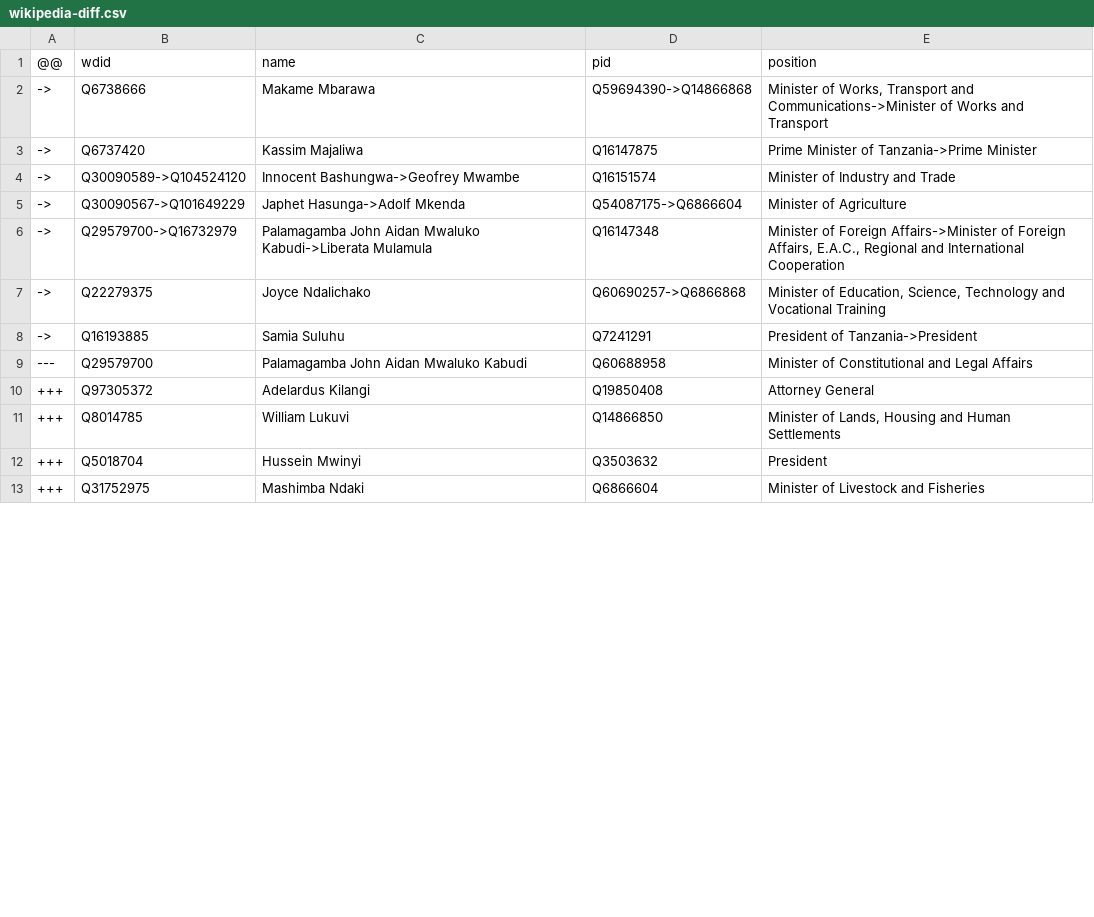
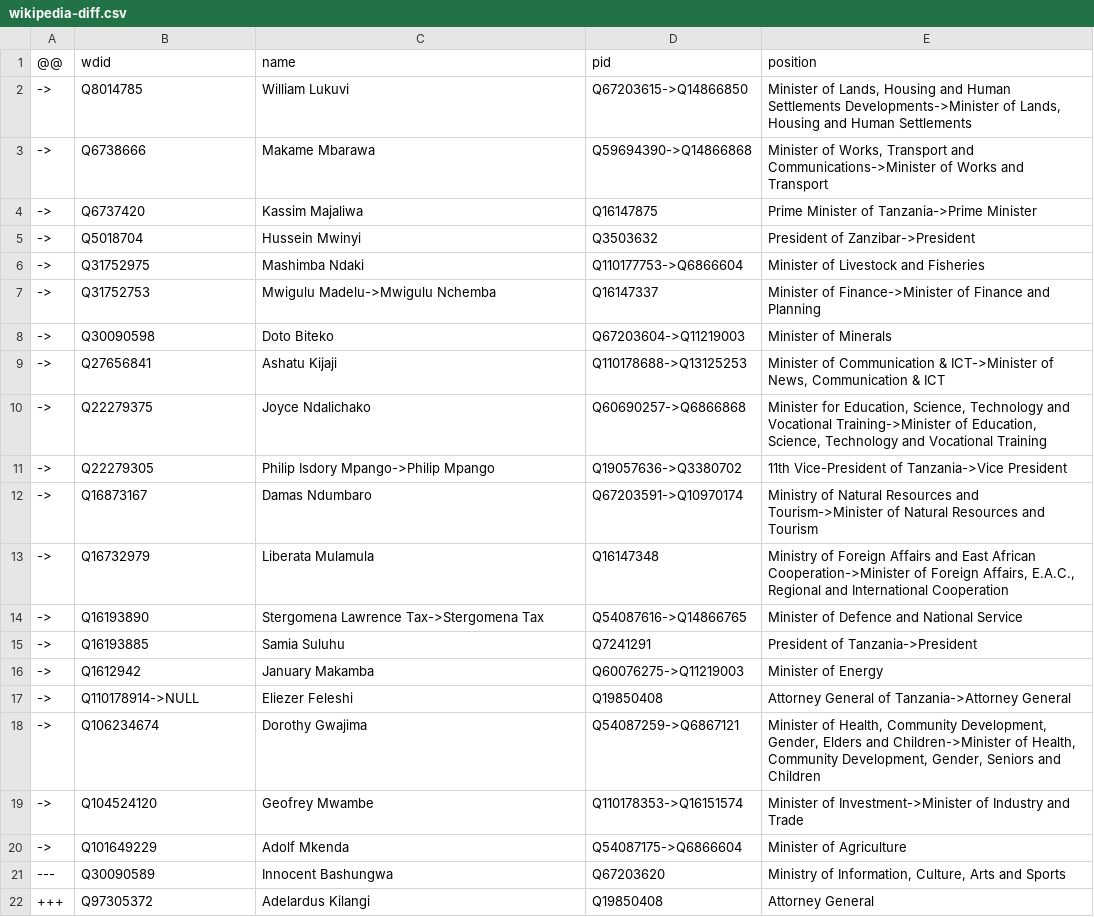
Before and after one commit to every-politician-scrapers/tanzania-ministers, a CSV file: data/wikipedia-diff.csv, drawn as a sheet; only a part is shown; the diff covers the shown part only.

```diff
--- a/data/wikipedia-diff.csv
+++ b/data/wikipedia-diff.csv
@@ -1,13 +1,22 @@
 @@,wdid,name,pid,position
+->,Q8014785,William Lukuvi,Q67203615->Q14866850,"Minister of Lands, Housing and Human Settlements Developments->Minister of Lands, Housing and Human Settlements"
 ->,Q6738666,Makame Mbarawa,Q59694390->Q14866868,"Minister of Works, Transport and Communications->Minister of Works and Transport"
 ->,Q6737420,Kassim Majaliwa,Q16147875,Prime Minister of Tanzania->Prime Minister
-->,Q30090589->Q104524120,Innocent Bashungwa->Geofrey Mwambe,Q16151574,Minister of Industry and Trade
-->,Q30090567->Q101649229,Japhet Hasunga->Adolf Mkenda,Q54087175->Q6866604,Minister of Agriculture
-->,Q29579700->Q16732979,Palamagamba John Aidan Mwaluko Kabudi->Liberata Mulamula,Q16147348,"Minister of Foreign Affairs->Minister of Foreign Affairs, E.A.C., Regional and International Cooperation"
-->,Q22279375,Joyce Ndalichako,Q60690257->Q6866868,"Minister of Education, Science, Technology and Vocational Training"
+->,Q5018704,Hussein Mwinyi,Q3503632,President of Zanzibar->President
+->,Q31752975,Mashimba Ndaki,Q110177753->Q6866604,Minister of Livestock and Fisheries
+->,Q31752753,Mwigulu Madelu->Mwigulu Nchemba,Q16147337,Minister of Finance->Minister of Finance and Planning
+->,Q30090598,Doto Biteko,Q67203604->Q11219003,Minister of Minerals
+->,Q27656841,Ashatu Kijaji,Q110178688->Q13125253,"Minister of Communication & ICT->Minister of News, Communication & ICT"
+->,Q22279375,Joyce Ndalichako,Q60690257->Q6866868,"Minister for Education, Science, Technology and Vocational Training->Minister of Education, Science, Technology and Vocational Training"
+->,Q22279305,Philip Isdory Mpango->Philip Mpango,Q19057636->Q3380702,11th Vice-President of Tanzania->Vice President
+->,Q16873167,Damas Ndumbaro,Q67203591->Q10970174,Ministry of Natural Resources and Tourism->Minister of Natural Resources and Tourism
+->,Q16732979,Liberata Mulamula,Q16147348,"Ministry of Foreign Affairs and East African Cooperation->Minister of Foreign Affairs, E.A.C., Regional and International Cooperation"
+->,Q16193890,Stergomena Lawrence Tax->Stergomena Tax,Q54087616->Q14866765,Minister of Defence and National Service
 ->,Q16193885,Samia Suluhu,Q7241291,President of Tanzania->President
----,Q29579700,Palamagamba John Aidan Mwaluko Kabudi,Q60688958,Minister of Constitutional and Legal Affairs
+->,Q1612942,January Makamba,Q60076275->Q11219003,Minister of Energy
+->,Q110178914->NULL,Eliezer Feleshi,Q19850408,Attorney General of Tanzania->Attorney General
+->,Q106234674,Dorothy Gwajima,Q54087259->Q6867121,"Minister of Health, Community Development, Gender, Elders and Children->Minister of Health, Community Development, Gender, Seniors and Children"
+->,Q104524120,Geofrey Mwambe,Q110178353->Q16151574,Minister of Investment->Minister of Industry and Trade
+->,Q101649229,Adolf Mkenda,Q54087175->Q6866604,Minister of Agriculture
+---,Q30090589,Innocent Bashungwa,Q67203620,"Ministry of Information, Culture, Arts and Sports"
 +++,Q97305372,Adelardus Kilangi,Q19850408,Attorney General
-+++,Q8014785,William Lukuvi,Q14866850,"Minister of Lands, Housing and Human Settlements"
-+++,Q5018704,Hussein Mwinyi,Q3503632,President
-+++,Q31752975,Mashimba Ndaki,Q6866604,Minister of Livestock and Fisheries
```
Also changed, not shown: 11 removed rows elsewhere in this file, data/wikidata-wp.csv, 1 other file.
